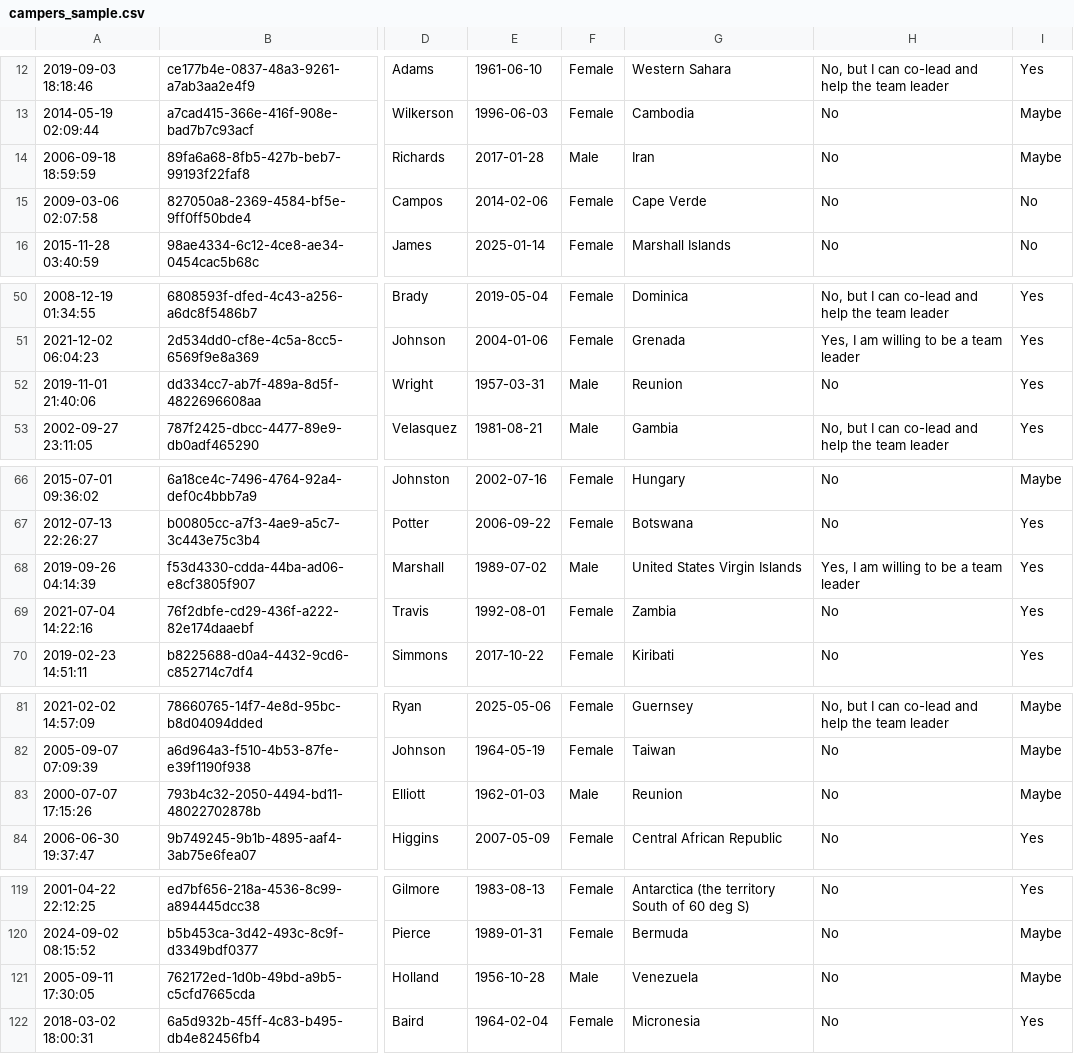
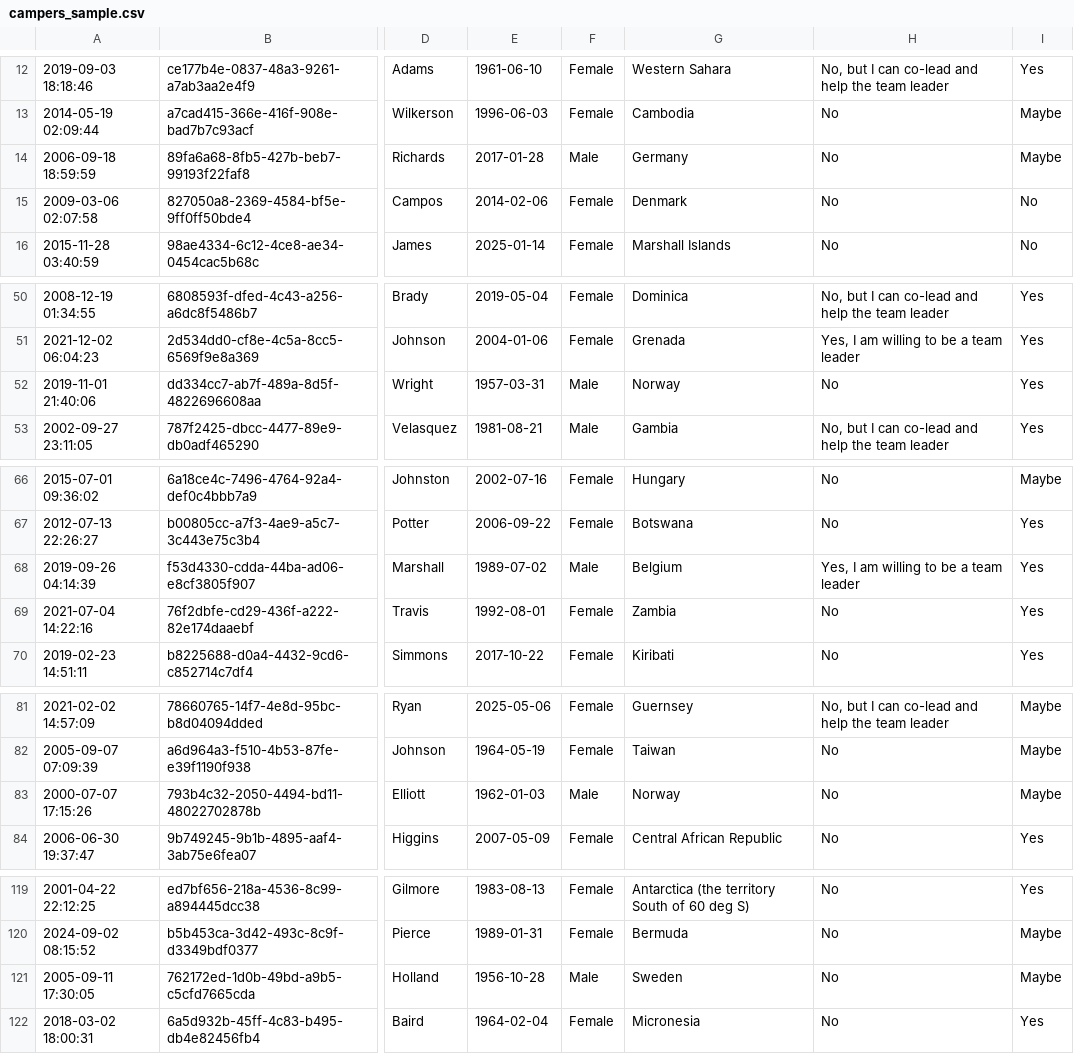
Before and after one commit to Josh0104/The-Group-Formation-Algorithm, a CSV file: data/people/campers_sample.csv, drawn as a sheet; only a part is shown, gaps mark what is left out; the diff names each change by its address in the sheet, - before the commit and + after, or states it on an @@ line.

```diff
--- a/data/people/campers_sample.csv
+++ b/data/people/campers_sample.csv
-G14: Iran
+G14: Germany
-G15: Cape Verde
+G15: Denmark
-G52: Reunion
+G52: Norway
-G68: United States Virgin Islands
+G68: Belgium
-G83: Reunion
+G83: Norway
-G121: Venezuela
+G121: Sweden
```
Also changed, not shown: 7 other files.
